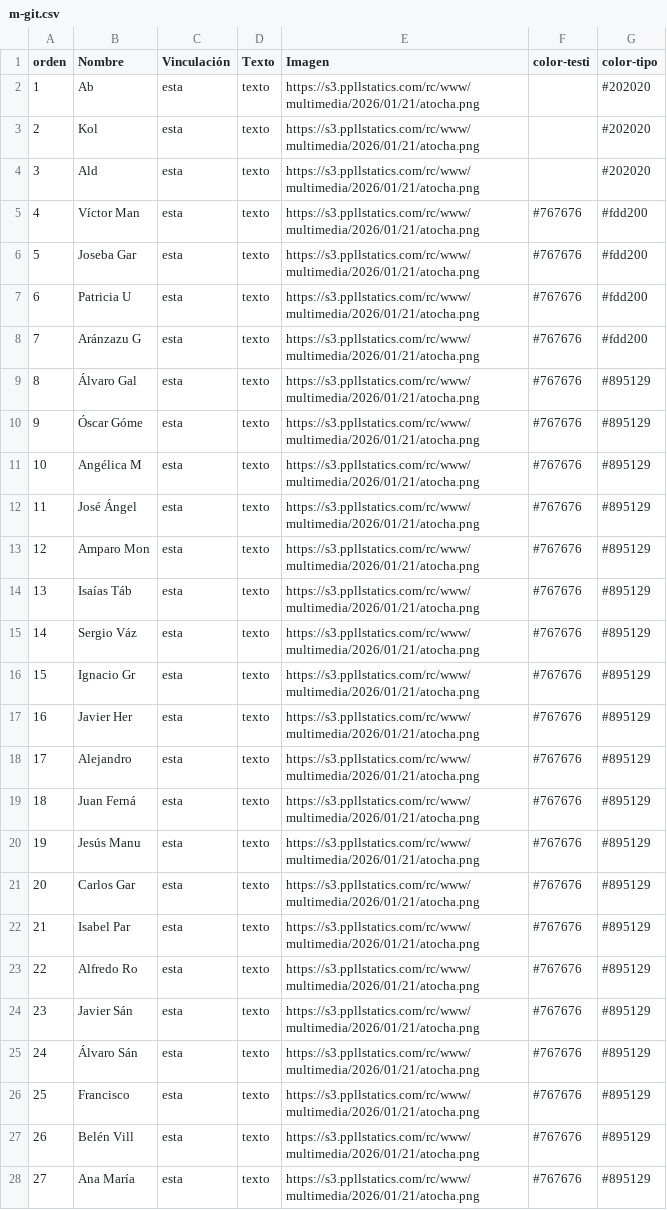
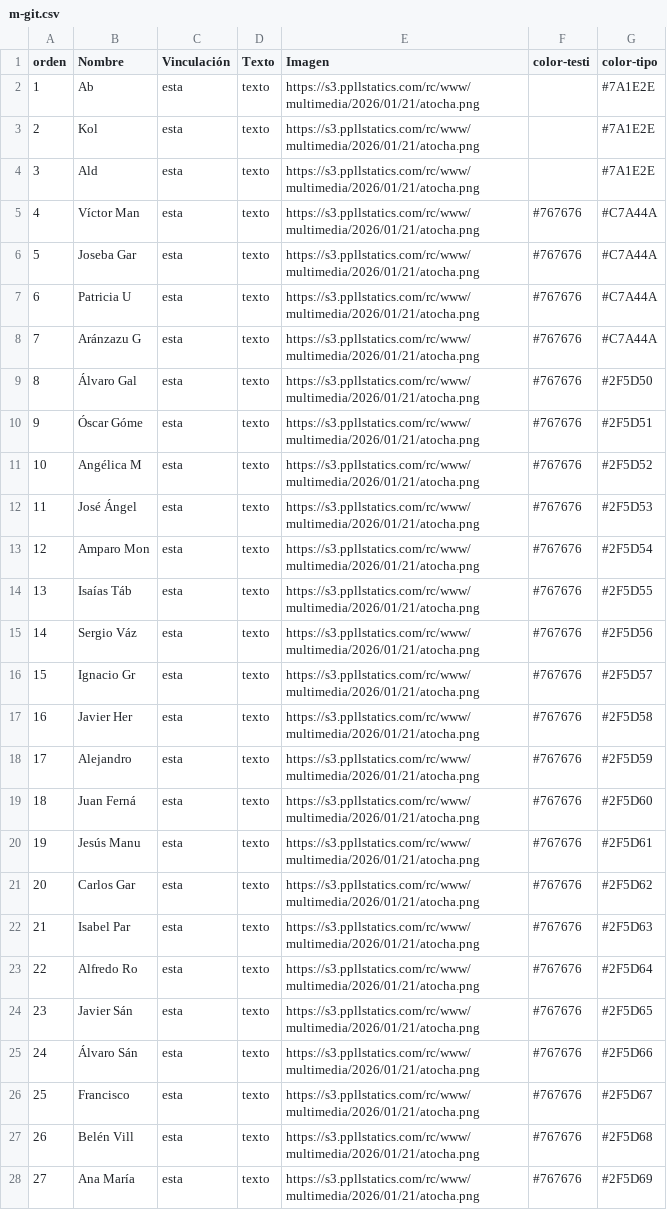
Before and after one commit to Saraibelled/mapas, a CSV file: m-git.csv, drawn as a sheet; only a part is shown; the diff covers the shown part only.

Commit message:
Update m-git.csv

```diff
--- a/m-git.csv
+++ b/m-git.csv
@@ -1,28 +1,28 @@
 orden,Nombre,Vinculación,Texto,Imagen,color-testi,color-tipo
-1,Ab,esta,texto,https://s3.ppllstatics.com/rc/www/multimedia/2026/01/21/atocha.png,,#202020
-2,Kol,esta,texto,https://s3.ppllstatics.com/rc/www/multimedia/2026/01/21/atocha.png,,#202020
-3,Ald,esta,texto,https://s3.ppllstatics.com/rc/www/multimedia/2026/01/21/atocha.png,,#202020
-4,Víctor Man,esta,texto,https://s3.ppllstatics.com/rc/www/multimedia/2026/01/21/atocha.png,#767676,#fdd200
-5,Joseba Gar,esta,texto,https://s3.ppllstatics.com/rc/www/multimedia/2026/01/21/atocha.png,#767676,#fdd200
-6,Patricia U,esta,texto,https://s3.ppllstatics.com/rc/www/multimedia/2026/01/21/atocha.png,#767676,#fdd200
-7,Aránzazu G,esta,texto,https://s3.ppllstatics.com/rc/www/multimedia/2026/01/21/atocha.png,#767676,#fdd200
-8,Álvaro Gal,esta,texto,https://s3.ppllstatics.com/rc/www/multimedia/2026/01/21/atocha.png,#767676,#895129
-9,Óscar Góme,esta,texto,https://s3.ppllstatics.com/rc/www/multimedia/2026/01/21/atocha.png,#767676,#895129
-10,Angélica M,esta,texto,https://s3.ppllstatics.com/rc/www/multimedia/2026/01/21/atocha.png,#767676,#895129
-11,José Ángel,esta,texto,https://s3.ppllstatics.com/rc/www/multimedia/2026/01/21/atocha.png,#767676,#895129
-12,Amparo Mon,esta,texto,https://s3.ppllstatics.com/rc/www/multimedia/2026/01/21/atocha.png,#767676,#895129
-13,Isaías Táb,esta,texto,https://s3.ppllstatics.com/rc/www/multimedia/2026/01/21/atocha.png,#767676,#895129
-14,Sergio Váz,esta,texto,https://s3.ppllstatics.com/rc/www/multimedia/2026/01/21/atocha.png,#767676,#895129
-15,Ignacio Gr,esta,texto,https://s3.ppllstatics.com/rc/www/multimedia/2026/01/21/atocha.png,#767676,#895129
-16,Javier Her,esta,texto,https://s3.ppllstatics.com/rc/www/multimedia/2026/01/21/atocha.png,#767676,#895129
-17,Alejandro ,esta,texto,https://s3.ppllstatics.com/rc/www/multimedia/2026/01/21/atocha.png,#767676,#895129
-18,Juan Ferná,esta,texto,https://s3.ppllstatics.com/rc/www/multimedia/2026/01/21/atocha.png,#767676,#895129
-19,Jesús Manu,esta,texto,https://s3.ppllstatics.com/rc/www/multimedia/2026/01/21/atocha.png,#767676,#895129
-20,Carlos Gar,esta,texto,https://s3.ppllstatics.com/rc/www/multimedia/2026/01/21/atocha.png,#767676,#895129
-21,Isabel Par,esta,texto,https://s3.ppllstatics.com/rc/www/multimedia/2026/01/21/atocha.png,#767676,#895129
-22,Alfredo Ro,esta,texto,https://s3.ppllstatics.com/rc/www/multimedia/2026/01/21/atocha.png,#767676,#895129
-23,Javier Sán,esta,texto,https://s3.ppllstatics.com/rc/www/multimedia/2026/01/21/atocha.png,#767676,#895129
-24,Álvaro Sán,esta,texto,https://s3.ppllstatics.com/rc/www/multimedia/2026/01/21/atocha.png,#767676,#895129
-25,Francisco ,esta,texto,https://s3.ppllstatics.com/rc/www/multimedia/2026/01/21/atocha.png,#767676,#895129
-26,Belén Vill,esta,texto,https://s3.ppllstatics.com/rc/www/multimedia/2026/01/21/atocha.png,#767676,#895129
-27,Ana María ,esta,texto,https://s3.ppllstatics.com/rc/www/multimedia/2026/01/21/atocha.png,#767676,#895129
+1,Ab,esta,texto,https://s3.ppllstatics.com/rc/www/multimedia/2026/01/21/atocha.png,,#7A1E2E
+2,Kol,esta,texto,https://s3.ppllstatics.com/rc/www/multimedia/2026/01/21/atocha.png,,#7A1E2E
+3,Ald,esta,texto,https://s3.ppllstatics.com/rc/www/multimedia/2026/01/21/atocha.png,,#7A1E2E
+4,Víctor Man,esta,texto,https://s3.ppllstatics.com/rc/www/multimedia/2026/01/21/atocha.png,#767676,#C7A44A
+5,Joseba Gar,esta,texto,https://s3.ppllstatics.com/rc/www/multimedia/2026/01/21/atocha.png,#767676,#C7A44A
+6,Patricia U,esta,texto,https://s3.ppllstatics.com/rc/www/multimedia/2026/01/21/atocha.png,#767676,#C7A44A
+7,Aránzazu G,esta,texto,https://s3.ppllstatics.com/rc/www/multimedia/2026/01/21/atocha.png,#767676,#C7A44A
+8,Álvaro Gal,esta,texto,https://s3.ppllstatics.com/rc/www/multimedia/2026/01/21/atocha.png,#767676,#2F5D50
+9,Óscar Góme,esta,texto,https://s3.ppllstatics.com/rc/www/multimedia/2026/01/21/atocha.png,#767676,#2F5D51
+10,Angélica M,esta,texto,https://s3.ppllstatics.com/rc/www/multimedia/2026/01/21/atocha.png,#767676,#2F5D52
+11,José Ángel,esta,texto,https://s3.ppllstatics.com/rc/www/multimedia/2026/01/21/atocha.png,#767676,#2F5D53
+12,Amparo Mon,esta,texto,https://s3.ppllstatics.com/rc/www/multimedia/2026/01/21/atocha.png,#767676,#2F5D54
+13,Isaías Táb,esta,texto,https://s3.ppllstatics.com/rc/www/multimedia/2026/01/21/atocha.png,#767676,#2F5D55
+14,Sergio Váz,esta,texto,https://s3.ppllstatics.com/rc/www/multimedia/2026/01/21/atocha.png,#767676,#2F5D56
+15,Ignacio Gr,esta,texto,https://s3.ppllstatics.com/rc/www/multimedia/2026/01/21/atocha.png,#767676,#2F5D57
+16,Javier Her,esta,texto,https://s3.ppllstatics.com/rc/www/multimedia/2026/01/21/atocha.png,#767676,#2F5D58
+17,Alejandro ,esta,texto,https://s3.ppllstatics.com/rc/www/multimedia/2026/01/21/atocha.png,#767676,#2F5D59
+18,Juan Ferná,esta,texto,https://s3.ppllstatics.com/rc/www/multimedia/2026/01/21/atocha.png,#767676,#2F5D60
+19,Jesús Manu,esta,texto,https://s3.ppllstatics.com/rc/www/multimedia/2026/01/21/atocha.png,#767676,#2F5D61
+20,Carlos Gar,esta,texto,https://s3.ppllstatics.com/rc/www/multimedia/2026/01/21/atocha.png,#767676,#2F5D62
+21,Isabel Par,esta,texto,https://s3.ppllstatics.com/rc/www/multimedia/2026/01/21/atocha.png,#767676,#2F5D63
+22,Alfredo Ro,esta,texto,https://s3.ppllstatics.com/rc/www/multimedia/2026/01/21/atocha.png,#767676,#2F5D64
+23,Javier Sán,esta,texto,https://s3.ppllstatics.com/rc/www/multimedia/2026/01/21/atocha.png,#767676,#2F5D65
+24,Álvaro Sán,esta,texto,https://s3.ppllstatics.com/rc/www/multimedia/2026/01/21/atocha.png,#767676,#2F5D66
+25,Francisco ,esta,texto,https://s3.ppllstatics.com/rc/www/multimedia/2026/01/21/atocha.png,#767676,#2F5D67
+26,Belén Vill,esta,texto,https://s3.ppllstatics.com/rc/www/multimedia/2026/01/21/atocha.png,#767676,#2F5D68
+27,Ana María ,esta,texto,https://s3.ppllstatics.com/rc/www/multimedia/2026/01/21/atocha.png,#767676,#2F5D69
```
Also changed, not shown: 33 edited cells elsewhere in this file.
